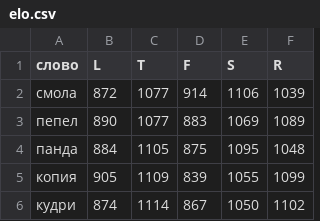
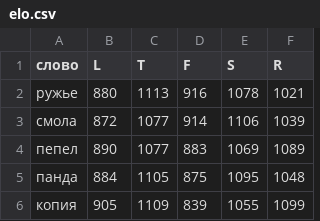
Before and after one commit to 1209090/wordle, a CSV file: elo.csv, drawn as a sheet; only a part is shown; the shorter side is filled out with more unchanged rows.

Commit message:
580 ружье

```diff
--- a/elo.csv
+++ b/elo.csv
@@ -1,2 +1,3 @@
 слово,L,T,F,S,R
+ружье,880,1113,916,1078,1021
 смола,872,1077,914,1106,1039
```
Also changed, not shown: leaderboard.csv, week-champs.csv, 2 other files.
